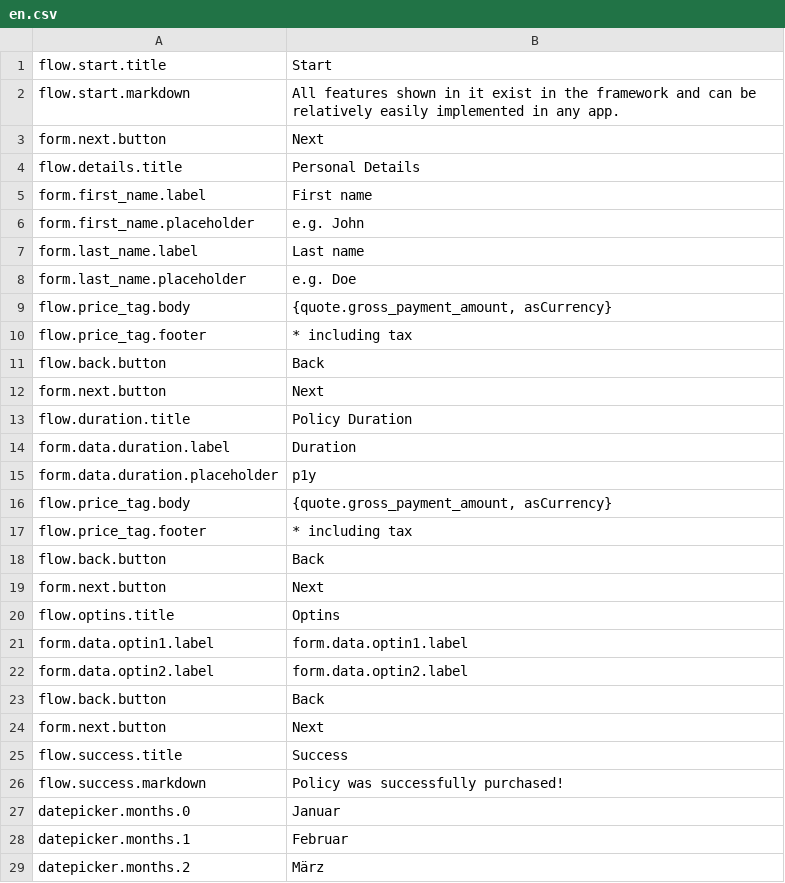
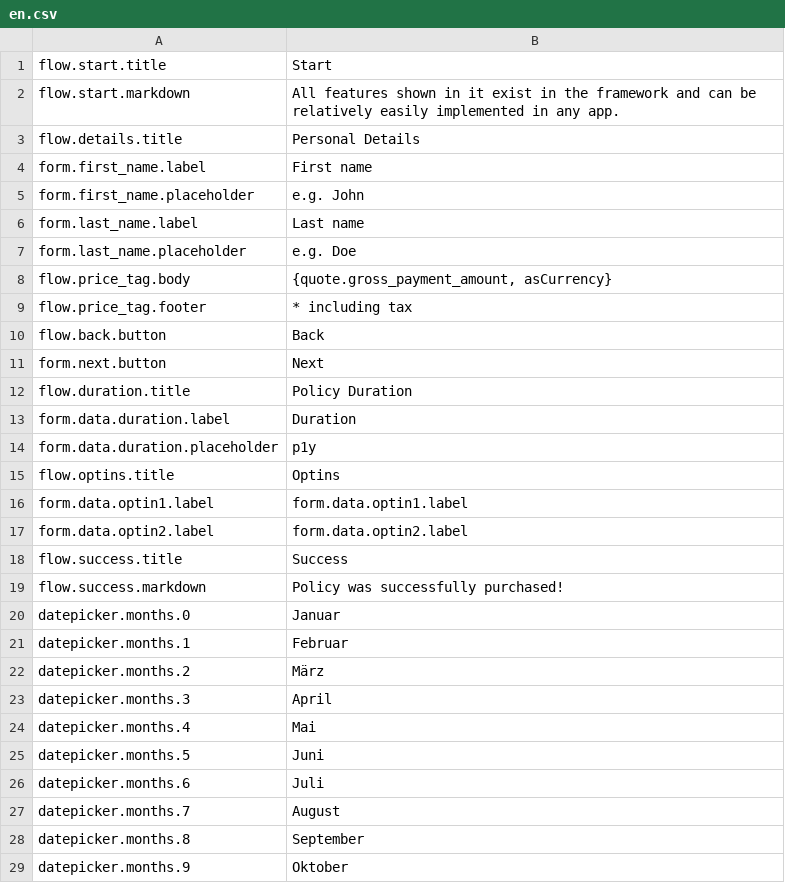
Before and after one commit to kasko/kasko-app-example-external, a CSV file: src/product/contents/en.csv, drawn as a sheet; only a part is shown; the shorter side is filled out with more unchanged rows.

```diff
--- a/src/product/contents/en.csv
+++ b/src/product/contents/en.csv
@@ -2,3 +2,2 @@
 "flow.start.markdown","All features shown in it exist in the framework and can be relatively easily implemented in any app."
-"form.next.button","Next"
 "flow.details.title","Personal Details"
@@ -15,6 +14,2 @@
 "form.data.duration.placeholder","p1y"
-"flow.price_tag.body","{quote.gross_payment_amount, asCurrency}"
-"flow.price_tag.footer","* including tax"
-"flow.back.button","Back"
-"form.next.button","Next"
 "flow.optins.title","Optins"
@@ -22,4 +17,2 @@
 "form.data.optin2.label","form.data.optin2.label"
-"flow.back.button","Back"
-"form.next.button","Next"
 "flow.success.title","Success"
```
Also changed, not shown: 4 other files.
